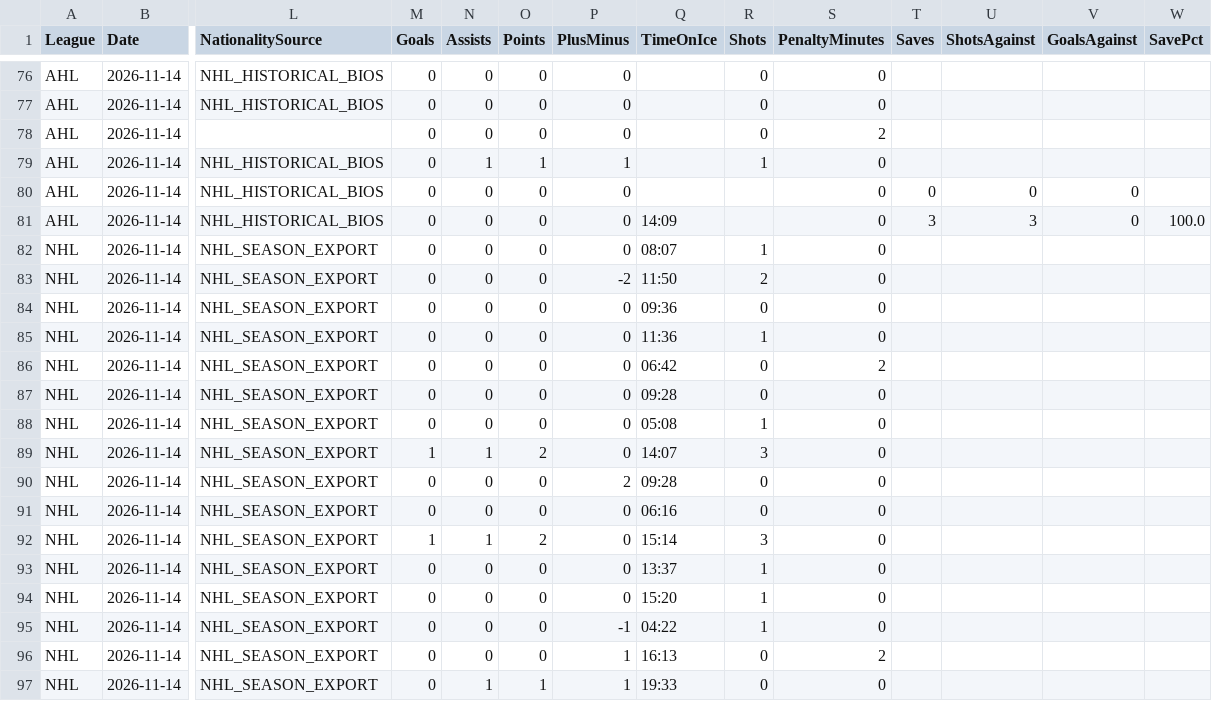
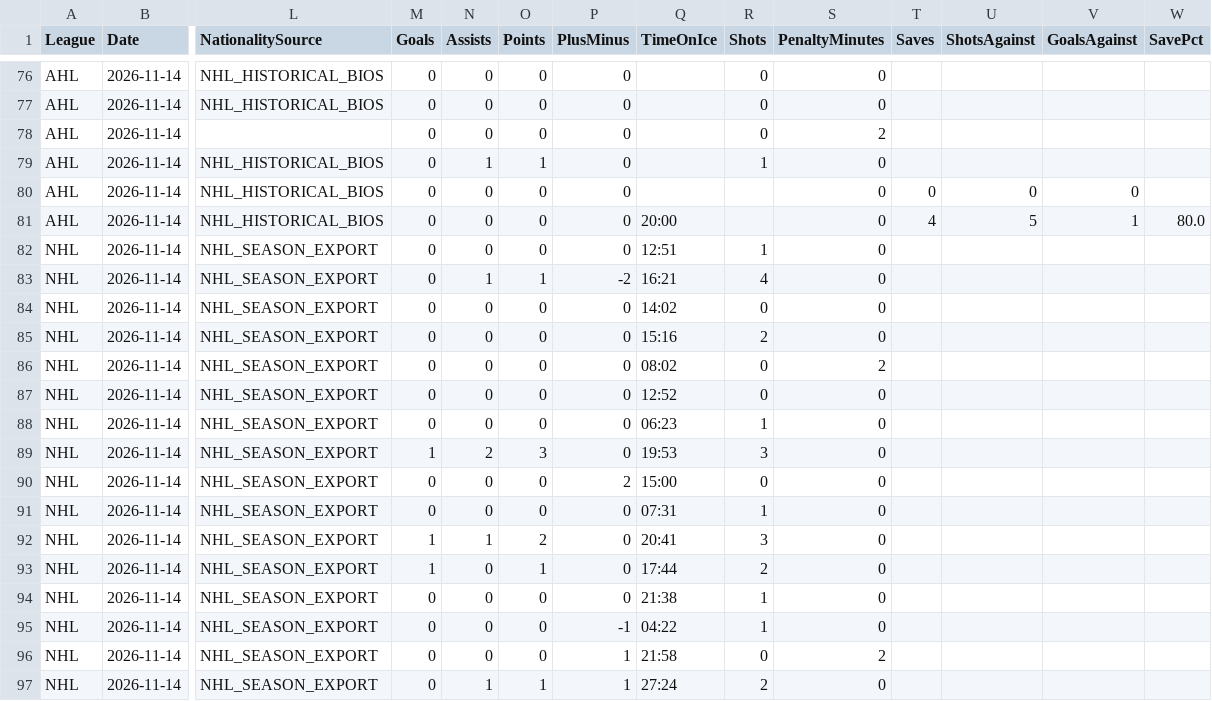
Before and after one commit to skaterbosse/hockey, a CSV file: statsByDate/data/playerstats/PlayerStats_2026-11-14.csv, drawn as a sheet; only a part is shown, gaps mark what is left out; the diff covers the shown part only; the diff names each change by its address in the sheet, - before the commit and + after, or states it on an @@ line.

```diff
--- a/statsByDate/data/playerstats/PlayerStats_2026-11-14.csv
+++ b/statsByDate/data/playerstats/PlayerStats_2026-11-14.csv
-P79 (PlusMinus): 1
+P79 (PlusMinus): 0
-Q81 (TimeOnIce): 14:09
+Q81 (TimeOnIce): 20:00
-T81 (Saves): 3
+T81 (Saves): 4
-U81 (ShotsAgainst): 3
+U81 (ShotsAgainst): 5
-V81 (GoalsAgainst): 0
+V81 (GoalsAgainst): 1
-W81 (SavePct): 100.0
+W81 (SavePct): 80.0
-Q82 (TimeOnIce): 08:07
+Q82 (TimeOnIce): 12:51
-N83 (Assists): 0
+N83 (Assists): 1
-O83 (Points): 0
+O83 (Points): 1
-Q83 (TimeOnIce): 11:50
+Q83 (TimeOnIce): 16:21
-R83 (Shots): 2
+R83 (Shots): 4
-Q84 (TimeOnIce): 09:36
+Q84 (TimeOnIce): 14:02
-Q85 (TimeOnIce): 11:36
+Q85 (TimeOnIce): 15:16
-R85 (Shots): 1
+R85 (Shots): 2
-Q86 (TimeOnIce): 06:42
+Q86 (TimeOnIce): 08:02
-Q87 (TimeOnIce): 09:28
+Q87 (TimeOnIce): 12:52
-Q88 (TimeOnIce): 05:08
+Q88 (TimeOnIce): 06:23
-N89 (Assists): 1
+N89 (Assists): 2
-O89 (Points): 2
+O89 (Points): 3
-Q89 (TimeOnIce): 14:07
+Q89 (TimeOnIce): 19:53
-Q90 (TimeOnIce): 09:28
+Q90 (TimeOnIce): 15:00
-Q91 (TimeOnIce): 06:16
+Q91 (TimeOnIce): 07:31
-R91 (Shots): 0
+R91 (Shots): 1
-Q92 (TimeOnIce): 15:14
+Q92 (TimeOnIce): 20:41
-M93 (Goals): 0
+M93 (Goals): 1
-O93 (Points): 0
+O93 (Points): 1
-Q93 (TimeOnIce): 13:37
+Q93 (TimeOnIce): 17:44
-R93 (Shots): 1
+R93 (Shots): 2
-Q94 (TimeOnIce): 15:20
+Q94 (TimeOnIce): 21:38
-Q96 (TimeOnIce): 16:13
+Q96 (TimeOnIce): 21:58
-Q97 (TimeOnIce): 19:33
+Q97 (TimeOnIce): 27:24
-R97 (Shots): 0
+R97 (Shots): 2
```
Also changed, not shown: 59 edited cells elsewhere in this file, statsByDate/data/games/Games_2026-11-14.csv, statsByDate/data/playerstats/Goals_2026-11-14.csv, 9 other files.
